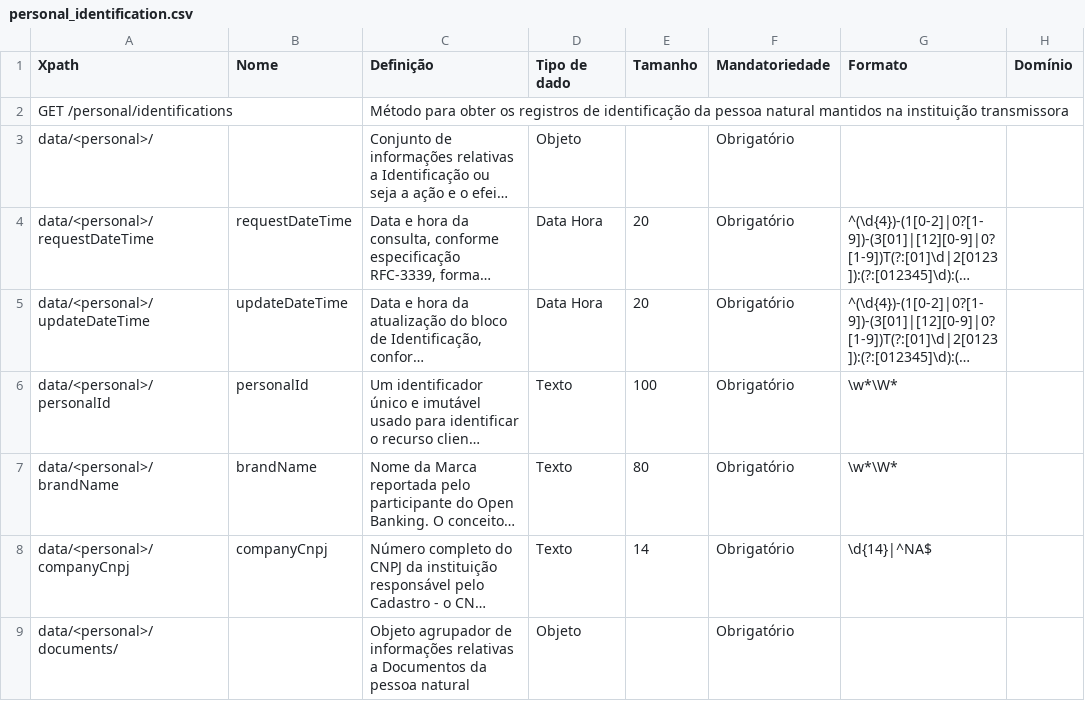
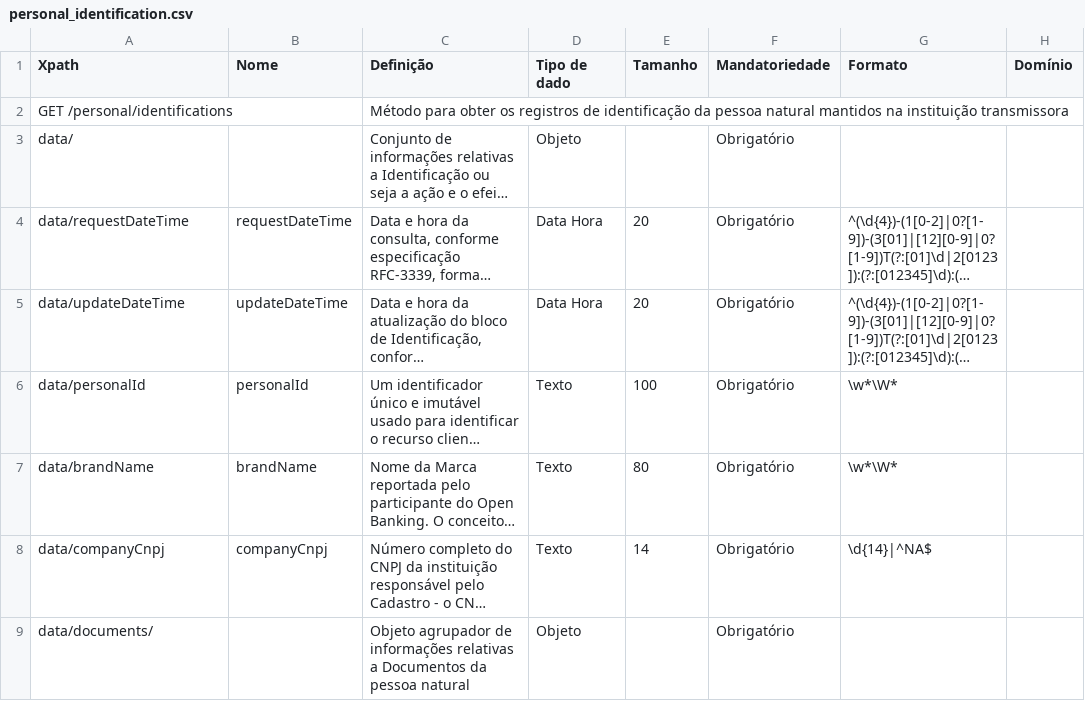
Before and after one commit to CleytonSilverio/areadesenvolvedor-fase2, a CSV file: dictionary/personal_identification.csv, drawn as a sheet; only a part is shown; long unchanged cells end in …; the diff covers the shown part only; the diff names each change by its address in the sheet, - before the commit and + after, or states it on an @@ line.

```diff
--- a/dictionary/personal_identification.csv
+++ b/dictionary/personal_identification.csv
-A3 (Xpath): data/<personal>/
+A3 (Xpath): data/
-A4 (Xpath): data/<personal>/requestDateTime
+A4 (Xpath): data/requestDateTime
-A5 (Xpath): data/<personal>/updateDateTime
+A5 (Xpath): data/updateDateTime
-A6 (Xpath): data/<personal>/personalId
+A6 (Xpath): data/personalId
-A7 (Xpath): data/<personal>/brandName
+A7 (Xpath): data/brandName
-A8 (Xpath): data/<personal>/companyCnpj
+A8 (Xpath): data/companyCnpj
-A9 (Xpath): data/<personal>/documents/
+A9 (Xpath): data/documents/
```
Also changed, not shown: 53 edited cells elsewhere in this file, dictionary/business_customers_financial_relation.csv, dictionary/business_customers_identification.csv, 9 other files.
